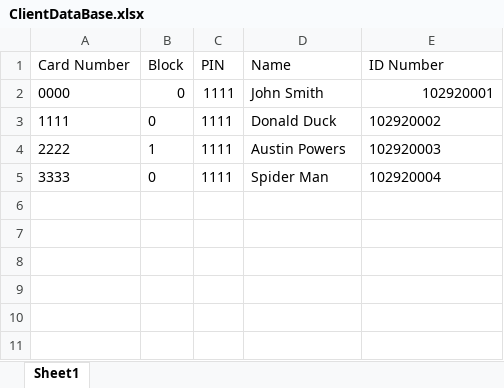
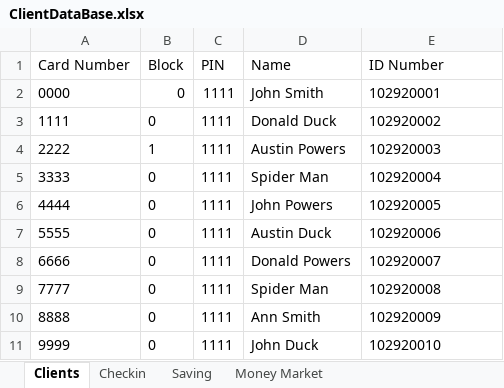
Before and after one commit to aiswaryan99/ATM_Project, an Excel workbook: src/main/DataBase/ClientDataBase.xlsx, sheet Clients, drawn as a sheet; values as stored, in another font and other column widths than the file's, no borders; the diff names each change by its address in the sheet, - before the commit and + after, or states it on an @@ line.

```diff
--- a/src/main/DataBase/ClientDataBase.xlsx (sheet Clients)
+++ b/src/main/DataBase/ClientDataBase.xlsx (sheet Clients)
-sheet tab: Sheet1
+sheet tab: Clients
+sheet tab: Checkin
+sheet tab: Saving
+sheet tab: Money Market
-E2 alignment: right
+E2 alignment: left
+row 6: 4444 | 0 | 1111 | John Powers | 102920005
+row 7: 5555 | 0 | 1111 | Austin Duck | 102920006
+row 8: 6666 | 0 | 1111 | Donald Powers | 102920007
+row 9: 7777 | 0 | 1111 | Spider Man | 102920008
+row 10: 8888 | 0 | 1111 | Ann Smith | 102920009
+row 11: 9999 | 0 | 1111 | John Duck | 102920010
```
Also changed, not shown: 8 other files.
